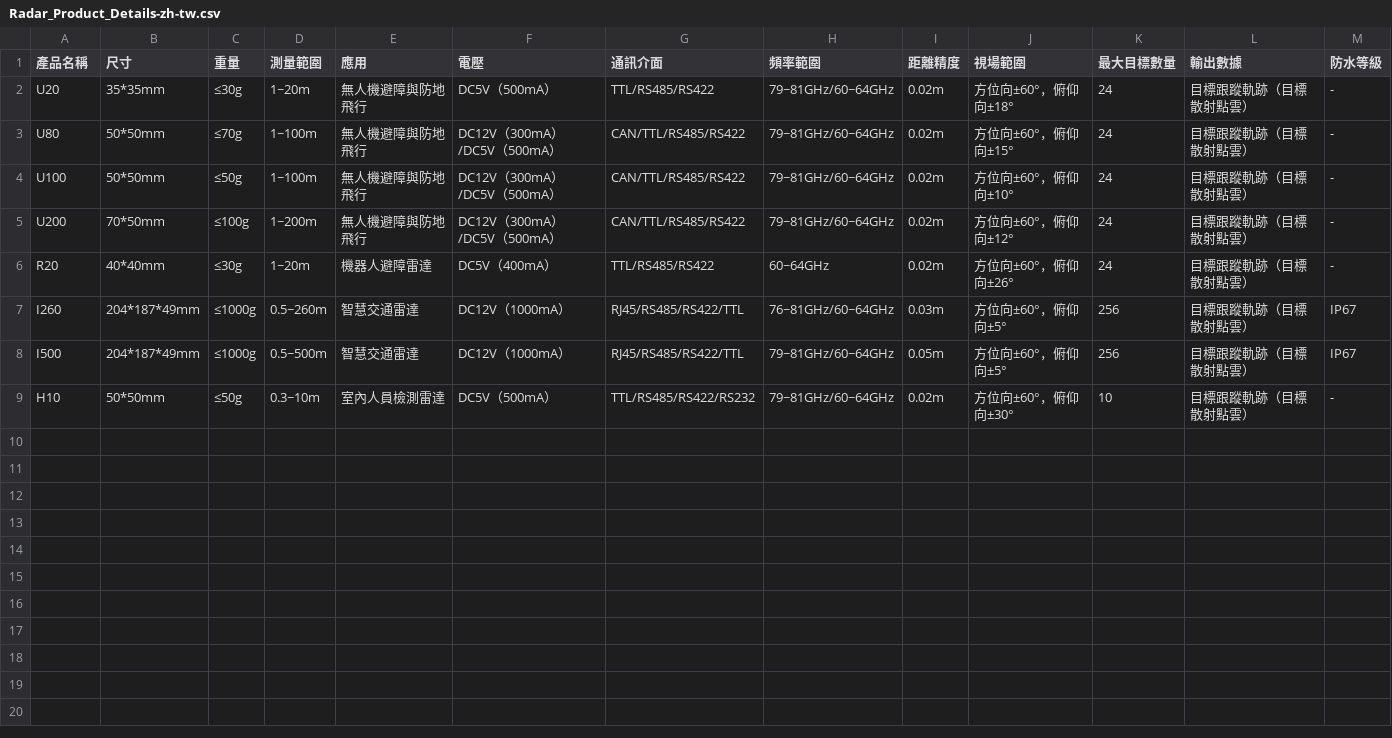
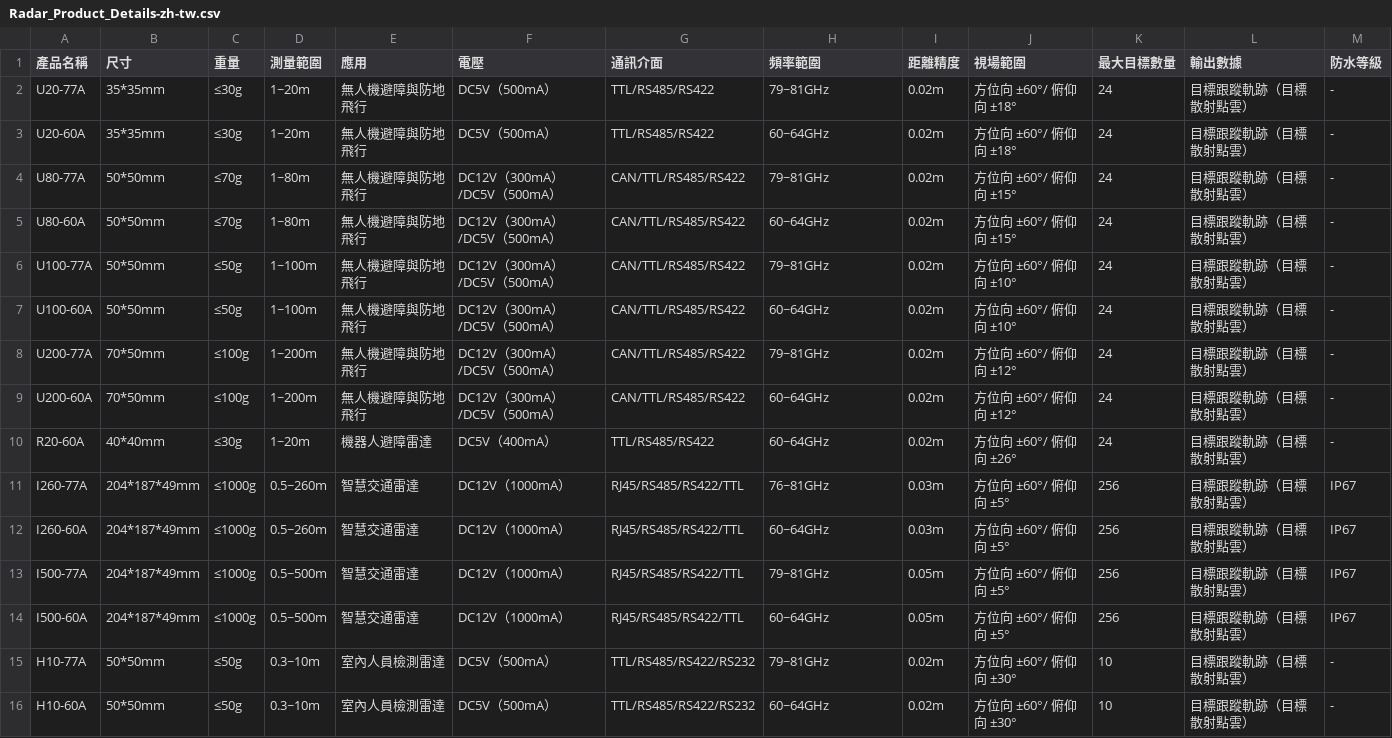
Before and after one commit to boatman3132/LuxWaveHomePage, a CSV file: Radar_Product_Details-zh-tw.csv, drawn as a sheet.

```diff
--- a/Radar_Product_Details-zh-tw.csv
+++ b/Radar_Product_Details-zh-tw.csv
@@ -1,9 +1,16 @@
 產品名稱,尺寸,重量,測量範圍,應用,電壓,通訊介面,頻率範圍,距離精度,視場範圍,最大目標數量,輸出數據,防水等級
-U20,35*35mm,≤30g,1~20m,無人機避障與防地飛行,DC5V（500mA）,TTL/RS485/RS422,79~81GHz/60~64GHz,0.02m,方位向±60°，俯仰向±18°,24,目標跟蹤軌跡（目標散射點雲）,-
-U80,50*50mm,≤70g,1~100m,無人機避障與防地飛行,DC12V（300mA）/DC5V（500mA）,CAN/TTL/RS485/RS422,79~81GHz/60~64GHz,0.02m,方位向±60°，俯仰向±15°,24,目標跟蹤軌跡（目標散射點雲）,-
-U100,50*50mm,≤50g,1~100m,無人機避障與防地飛行,DC12V（300mA）/DC5V（500mA）,CAN/TTL/RS485/RS422,79~81GHz/60~64GHz,0.02m,方位向±60°，俯仰向±10°,24,目標跟蹤軌跡（目標散射點雲）,-
-U200,70*50mm,≤100g,1~200m,無人機避障與防地飛行,DC12V（300mA）/DC5V（500mA）,CAN/TTL/RS485/RS422,79~81GHz/60~64GHz,0.02m,方位向±60°，俯仰向±12°,24,目標跟蹤軌跡（目標散射點雲）,-
-R20,40*40mm,≤30g,1~20m,機器人避障雷達,DC5V（400mA）,TTL/RS485/RS422,60~64GHz,0.02m,方位向±60°，俯仰向±26°,24,目標跟蹤軌跡（目標散射點雲）,-
-I260,204*187*49mm,≤1000g,0.5~260m,智慧交通雷達,DC12V（1000mA）,RJ45/RS485/RS422/TTL,76~81GHz/60~64GHz,0.03m,方位向±60°，俯仰向±5°,256,目標跟蹤軌跡（目標散射點雲）,IP67
-I500,204*187*49mm,≤1000g,0.5~500m,智慧交通雷達,DC12V（1000mA）,RJ45/RS485/RS422/TTL,79~81GHz/60~64GHz,0.05m,方位向±60°，俯仰向±5°,256,目標跟蹤軌跡（目標散射點雲）,IP67
-H10,50*50mm,≤50g,0.3~10m,室內人員檢測雷達,DC5V（500mA）,TTL/RS485/RS422/RS232,79~81GHz/60~64GHz,0.02m,方位向±60°，俯仰向±30°,10,目標跟蹤軌跡（目標散射點雲）,-
+U20-77A,35*35mm,≤30g,1~20m,無人機避障與防地飛行,DC5V（500mA）,TTL/RS485/RS422,79~81GHz,0.02m,方位向 ±60°/ 俯仰向 ±18°,24,目標跟蹤軌跡（目標散射點雲）,-
+U20-60A,35*35mm,≤30g,1~20m,無人機避障與防地飛行,DC5V（500mA）,TTL/RS485/RS422,60~64GHz,0.02m,方位向 ±60°/ 俯仰向 ±18°,24,目標跟蹤軌跡（目標散射點雲）,-
+U80-77A,50*50mm,≤70g,1~80m,無人機避障與防地飛行,DC12V（300mA）/DC5V（500mA）,CAN/TTL/RS485/RS422,79~81GHz,0.02m,方位向 ±60°/ 俯仰向 ±15°,24,目標跟蹤軌跡（目標散射點雲）,-
+U80-60A,50*50mm,≤70g,1~80m,無人機避障與防地飛行,DC12V（300mA）/DC5V（500mA）,CAN/TTL/RS485/RS422,60~64GHz,0.02m,方位向 ±60°/ 俯仰向 ±15°,24,目標跟蹤軌跡（目標散射點雲）,-
+U100-77A,50*50mm,≤50g,1~100m,無人機避障與防地飛行,DC12V（300mA）/DC5V（500mA）,CAN/TTL/RS485/RS422,79~81GHz,0.02m,方位向 ±60°/ 俯仰向 ±10°,24,目標跟蹤軌跡（目標散射點雲）,-
+U100-60A,50*50mm,≤50g,1~100m,無人機避障與防地飛行,DC12V（300mA）/DC5V（500mA）,CAN/TTL/RS485/RS422,60~64GHz,0.02m,方位向 ±60°/ 俯仰向 ±10°,24,目標跟蹤軌跡（目標散射點雲）,-
+U200-77A,70*50mm,≤100g,1~200m,無人機避障與防地飛行,DC12V（300mA）/DC5V（500mA）,CAN/TTL/RS485/RS422,79~81GHz,0.02m,方位向 ±60°/ 俯仰向 ±12°,24,目標跟蹤軌跡（目標散射點雲）,-
+U200-60A,70*50mm,≤100g,1~200m,無人機避障與防地飛行,DC12V（300mA）/DC5V（500mA）,CAN/TTL/RS485/RS422,60~64GHz,0.02m,方位向 ±60°/ 俯仰向 ±12°,24,目標跟蹤軌跡（目標散射點雲）,-
+R20-60A,40*40mm,≤30g,1~20m,機器人避障雷達,DC5V（400mA）,TTL/RS485/RS422,60~64GHz,0.02m,方位向 ±60°/ 俯仰向 ±26°,24,目標跟蹤軌跡（目標散射點雲）,-
+I260-77A,204*187*49mm,≤1000g,0.5~260m,智慧交通雷達,DC12V（1000mA）,RJ45/RS485/RS422/TTL,76~81GHz,0.03m,方位向 ±60°/ 俯仰向 ±5°,256,目標跟蹤軌跡（目標散射點雲）,IP67
+I260-60A,204*187*49mm,≤1000g,0.5~260m,智慧交通雷達,DC12V（1000mA）,RJ45/RS485/RS422/TTL,60~64GHz,0.03m,方位向 ±60°/ 俯仰向 ±5°,256,目標跟蹤軌跡（目標散射點雲）,IP67
+I500-77A,204*187*49mm,≤1000g,0.5~500m,智慧交通雷達,DC12V（1000mA）,RJ45/RS485/RS422/TTL,79~81GHz,0.05m,方位向 ±60°/ 俯仰向 ±5°,256,目標跟蹤軌跡（目標散射點雲）,IP67
+I500-60A,204*187*49mm,≤1000g,0.5~500m,智慧交通雷達,DC12V（1000mA）,RJ45/RS485/RS422/TTL,60~64GHz,0.05m,方位向 ±60°/ 俯仰向 ±5°,256,目標跟蹤軌跡（目標散射點雲）,IP67
+H10-77A,50*50mm,≤50g,0.3~10m,室內人員檢測雷達,DC5V（500mA）,TTL/RS485/RS422/RS232,79~81GHz,0.02m,方位向 ±60°/ 俯仰向 ±30°,10,目標跟蹤軌跡（目標散射點雲）,-
+H10-60A,50*50mm,≤50g,0.3~10m,室內人員檢測雷達,DC5V（500mA）,TTL/RS485/RS422/RS232,60~64GHz,0.02m,方位向 ±60°/ 俯仰向 ±30°,10,目標跟蹤軌跡（目標散射點雲）,-
```
Also changed, not shown: Radar_Product_Details-ja-jp.csv, Radar_Product_Details-zh-cn.csv, 1 other file.
